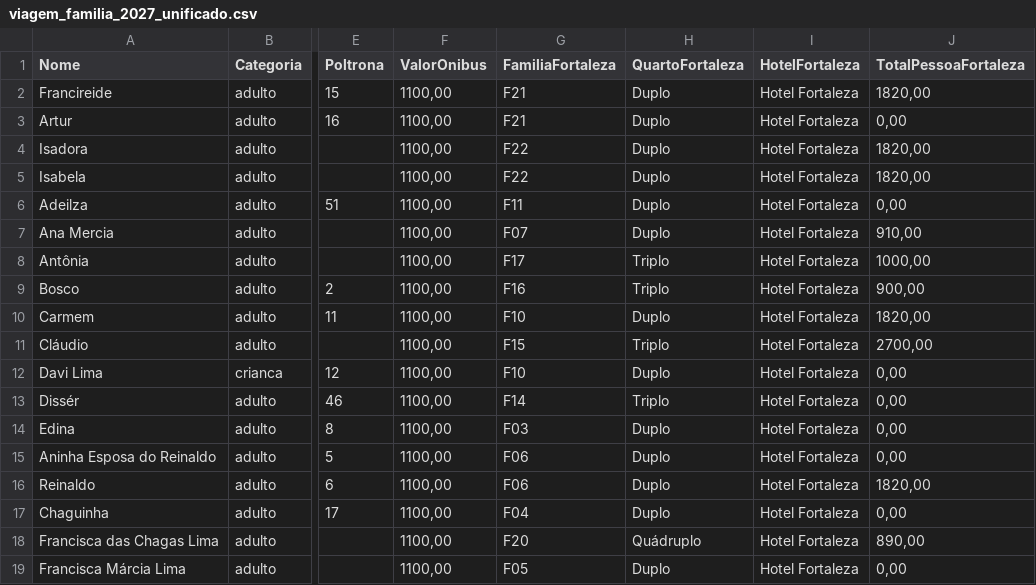
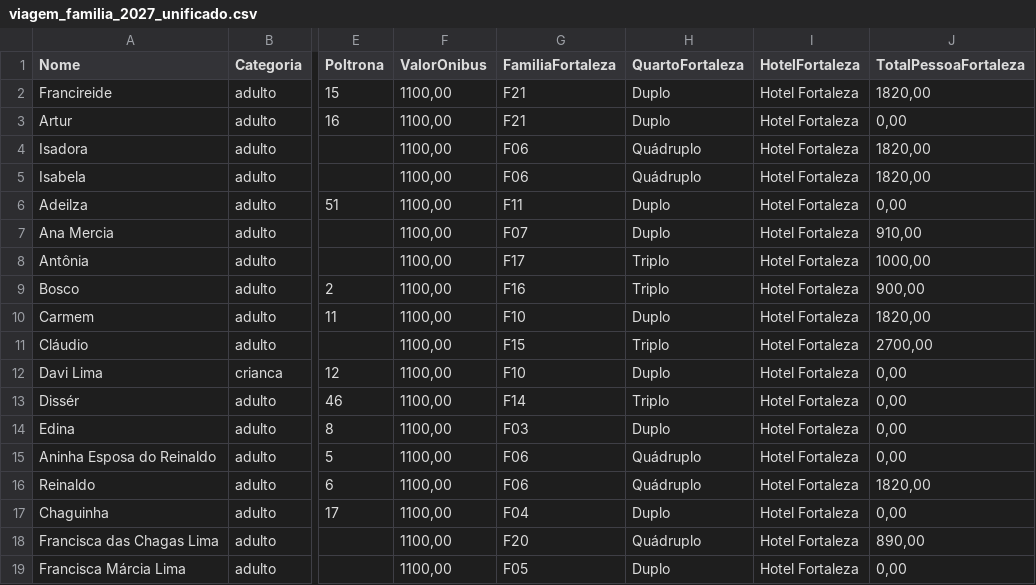
Before and after one commit to wandembergvrs/viagem2027, a CSV file: viagem_familia_2027_unificado.csv, drawn as a sheet; only a part is shown, gaps mark what is left out; the diff names each change by its address in the sheet, - before the commit and + after, or states it on an @@ line.

Commit message:
Update viagem_familia_2027_unificado.csv

```diff
--- a/viagem_familia_2027_unificado.csv
+++ b/viagem_familia_2027_unificado.csv
-G4:G5 (FamiliaFortaleza): F22
+G4:G5 (FamiliaFortaleza): F06
-H4:H5 (QuartoFortaleza): Duplo
+H4:H5 (QuartoFortaleza): Quádruplo
-H15:H16 (QuartoFortaleza): Duplo
+H15:H16 (QuartoFortaleza): Quádruplo
```
